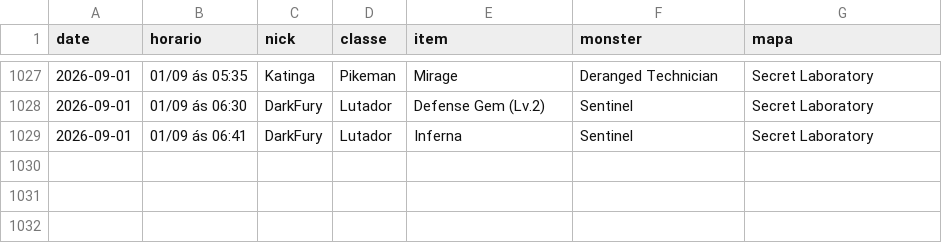
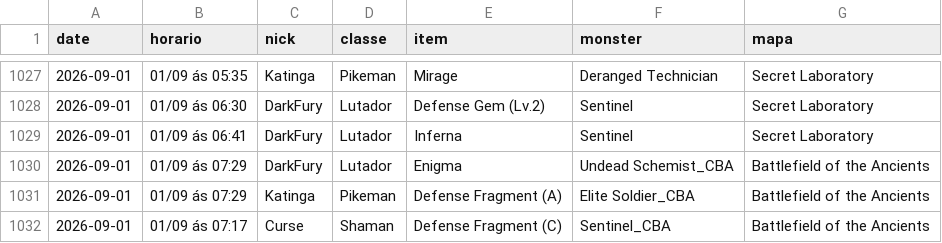
Before and after one commit to FlynMael/aorus-xp-tracker, a CSV file: data/drops.csv, drawn as a sheet; only a part is shown, gaps mark what is left out.

```diff
--- a/data/drops.csv
+++ b/data/drops.csv
@@ -1029 +1029,4 @@ date,horario,nick,classe,item,monster,mapa
 2026-09-01,01/09 ás 06:41,DarkFury,Lutador,Inferna,Sentinel,Secret Laboratory
+2026-09-01,01/09 ás 07:29,DarkFury,Lutador,Enigma,Undead Schemist_CBA,Battlefield of the Ancients
+2026-09-01,01/09 ás 07:29,Katinga,Pikeman,Defense Fragment (A),Elite Soldier_CBA,Battlefield of the Ancients
+2026-09-01,01/09 ás 07:17,Curse,Shaman,Defense Fragment (C),Sentinel_CBA,Battlefield of the Ancients
```
